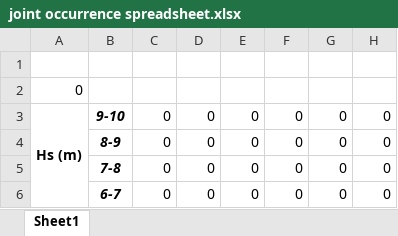
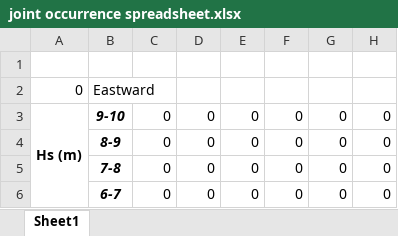
Before and after one commit to pnjRenew/ENE3011dissPJ, an Excel workbook: joint occurrence spreadsheet.xlsx, sheet Sheet1, drawn as a sheet; only a part is shown; values as stored, in another font and other column widths than the file's, no borders; conditional formats not drawn; the diff covers the shown part only; the diff names each change by its address in the sheet, - before the commit and + after, or states it on an @@ line.

```diff
--- a/joint occurrence spreadsheet.xlsx (sheet Sheet1)
+++ b/joint occurrence spreadsheet.xlsx (sheet Sheet1)
-B2: (empty)
+B2: Eastward
```
Also changed, not shown: 13 edited cells elsewhere in this sheet, 7 other files.
